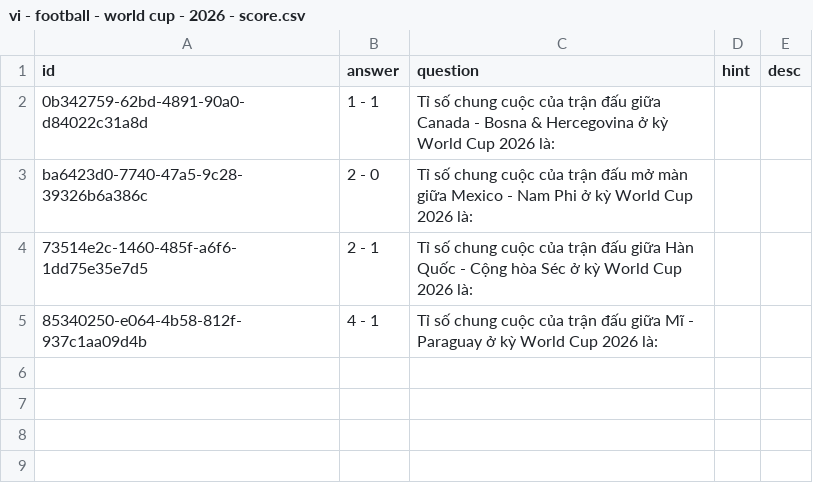
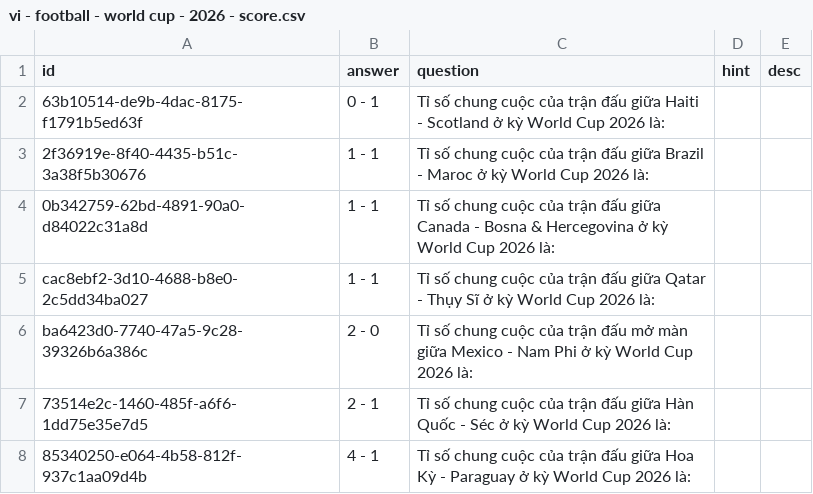
Before and after one commit to a7612/flashcard-resN, a CSV file: data/questions/vi - football - world cup - 2026 - score.csv, drawn as a sheet.

```diff
--- a/data/questions/vi - football - world cup - 2026 - score.csv
+++ b/data/questions/vi - football - world cup - 2026 - score.csv
@@ -1,5 +1,8 @@
 id,answer,question,hint,desc
+63b10514-de9b-4dac-8175-f1791b5ed63f,0 - 1,Tỉ số chung cuộc của trận đấu giữa Haiti - Scotland ở kỳ World Cup 2026 là:,,
+2f36919e-8f40-4435-b51c-3a38f5b30676,1 - 1,Tỉ số chung cuộc của trận đấu giữa Brazil - Maroc ở kỳ World Cup 2026 là:,,
 0b342759-62bd-4891-90a0-d84022c31a8d,1 - 1,Tỉ số chung cuộc của trận đấu giữa Canada - Bosna & Hercegovina ở kỳ World Cup 2026 là:,,
+cac8ebf2-3d10-4688-b8e0-2c5dd34ba027,1 - 1,Tỉ số chung cuộc của trận đấu giữa Qatar - Thụy Sĩ ở kỳ World Cup 2026 là:,,
 ba6423d0-7740-47a5-9c28-39326b6a386c,2 - 0,Tỉ số chung cuộc của trận đấu mở màn giữa Mexico - Nam Phi ở kỳ World Cup 2026 là:,,
-73514e2c-1460-485f-a6f6-1dd75e35e7d5,2 - 1,Tỉ số chung cuộc của trận đấu giữa Hàn Quốc - Cộng hòa Séc ở kỳ World Cup 2026 là:,,
-85340250-e064-4b58-812f-937c1aa09d4b,4 - 1,Tỉ số chung cuộc của trận đấu giữa Mĩ - Paraguay ở kỳ World Cup 2026 là:,,
+73514e2c-1460-485f-a6f6-1dd75e35e7d5,2 - 1,Tỉ số chung cuộc của trận đấu giữa Hàn Quốc - Séc ở kỳ World Cup 2026 là:,,
+85340250-e064-4b58-812f-937c1aa09d4b,4 - 1,Tỉ số chung cuộc của trận đấu giữa Hoa Kỳ - Paraguay ở kỳ World Cup 2026 là:,,
```
Also changed, not shown: 2 other files.
